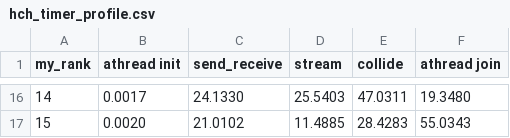
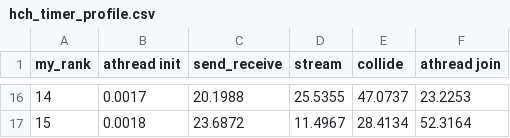
Before and after one commit to haswelliris/CPC2018-SWLBM, a CSV file: hch_timer_profile.csv, drawn as a sheet; only a part is shown, gaps mark what is left out; the diff covers the shown part only.

```diff
--- a/hch_timer_profile.csv
+++ b/hch_timer_profile.csv
@@ -16,2 +16,2 @@ my_rank, athread init, send_receive, stream, collide, athread join
-14,0.0017,24.1330,25.5403,47.0311,19.3480,
-15,0.0020,21.0102,11.4885,28.4283,55.0343,
+14,0.0017,20.1988,25.5355,47.0737,23.2253,
+15,0.0018,23.6872,11.4967,28.4134,52.3164,
```
Also changed, not shown: 64 edited cells elsewhere in this file, 4 other files.
